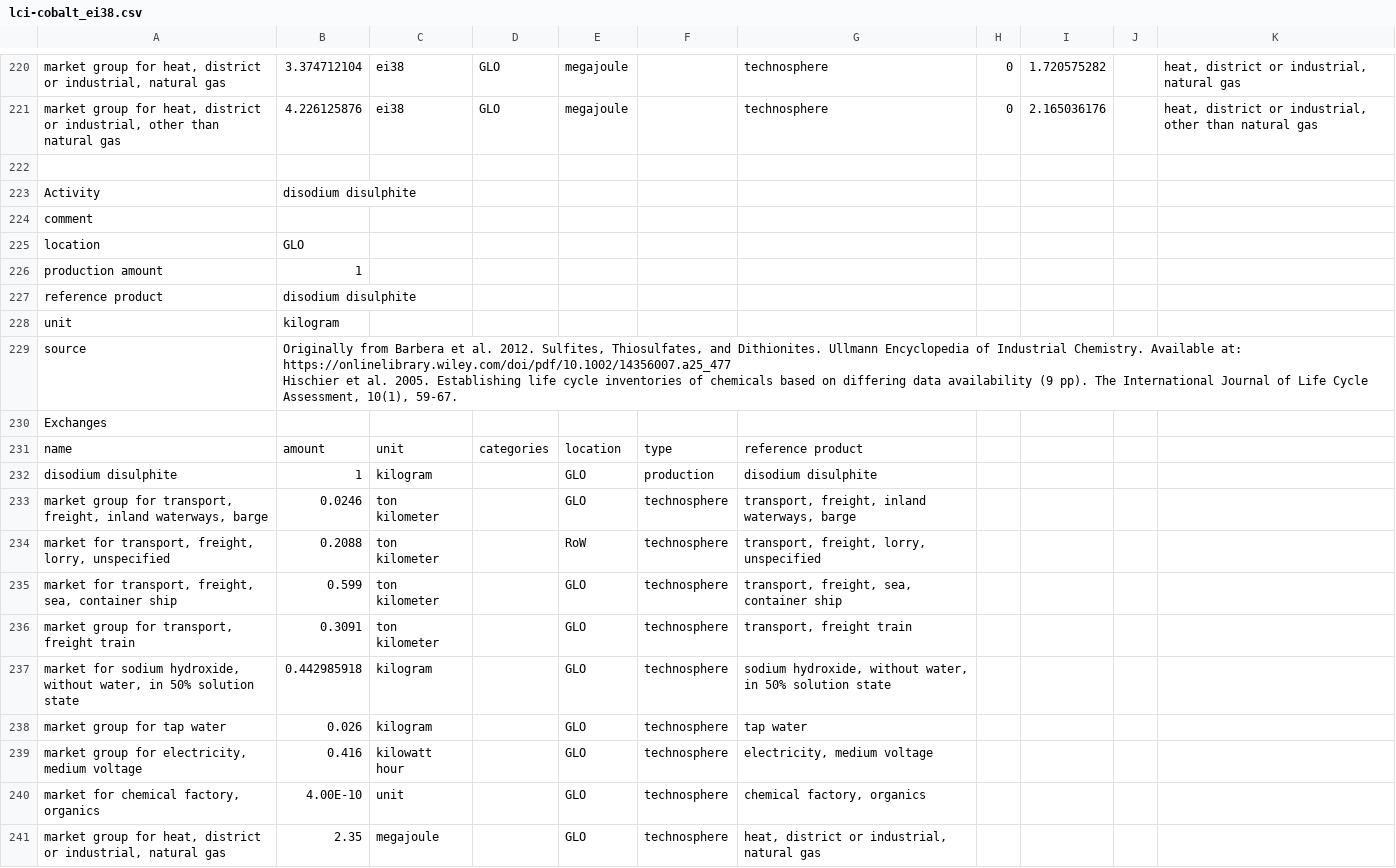
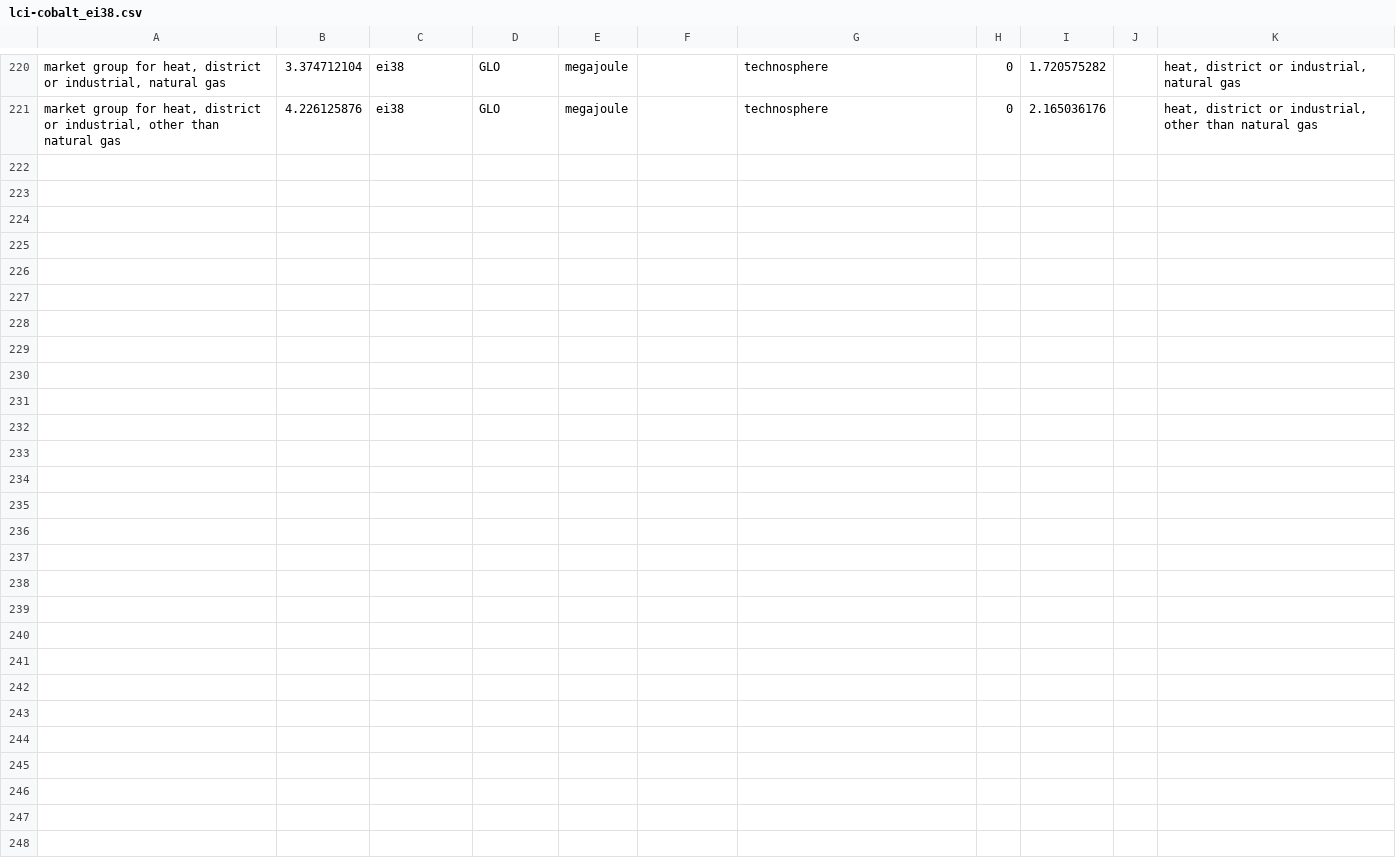
Before and after one commit to premise-community-scenarios/ammonia-prospective-scenarios, a CSV file: inventories/lci-cobalt_ei38.csv, drawn as a sheet; only a part is shown, gaps mark what is left out; ↵ is a line break in a cell; the diff covers the shown part only; the diff names each change by its address in the sheet, - before the commit and + after, or states it on an @@ line.

Commit message:
Correct inventories

```diff
--- a/inventories/lci-cobalt_ei38.csv
+++ b/inventories/lci-cobalt_ei38.csv
-row 222: (empty)
-row 223: Activity | disodium disulphite
-row 224: comment
-row 225: location | GLO
-row 226: production amount | 1
-row 227: reference product | disodium disulphite
-row 228: unit | kilogram
-row 229: source | Originally from Barbera et al. 2012. Sulfites, Thiosulfates, and Dithionites. Ullmann Encyclopedia of Industrial Chemistry. Available at: https://onlinelibrary.wiley.com/doi/pdf/10.1002/14356007.a25_477 ↵ Hischier et al. 2005. Establishing life cycle inventories of chemicals based on differing data availability (9 pp). The International Journal of Life Cycle Assessment, 10(1), 59-67.
-row 230: Exchanges
-row 231: name | amount | unit | categories | location | type | reference product
-row 232: disodium disulphite | 1 | kilogram |  | GLO | production | disodium disulphite
-row 233: market group for transport, freight, inland waterways, barge | 0.0246 | ton kilometer |  | GLO | technosphere | transport, freight, inland waterways, barge
-row 234: market for transport, freight, lorry, unspecified | 0.2088 | ton kilometer |  | RoW | technosphere | transport, freight, lorry, unspecified
-row 235: market for transport, freight, sea, container ship | 0.599 | ton kilometer |  | GLO | technosphere | transport, freight, sea, container ship
-row 236: market group for transport, freight train | 0.3091 | ton kilometer |  | GLO | technosphere | transport, freight train
-row 237: market for sodium hydroxide, without water, in 50% solution state | 0.442985918 | kilogram |  | GLO | technosphere | sodium hydroxide, without water, in 50% solution state
-row 238: market group for tap water | 0.026 | kilogram |  | GLO | technosphere | tap water
-row 239: market group for electricity, medium voltage | 0.416 | kilowatt hour |  | GLO | technosphere | electricity, medium voltage
-row 240: market for chemical factory, organics | 4.00E-10 | unit |  | GLO | technosphere | chemical factory, organics
-row 241: market group for heat, district or industrial, natural gas | 2.35 | megajoule |  | GLO | technosphere | heat, district or industrial, natural gas
```
Also changed, not shown: 16 removed rows elsewhere in this file, 1 other file.
